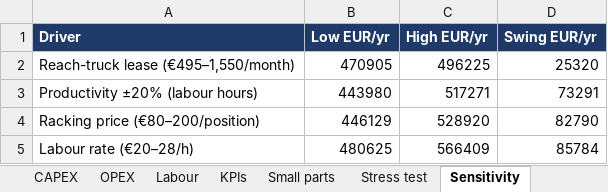
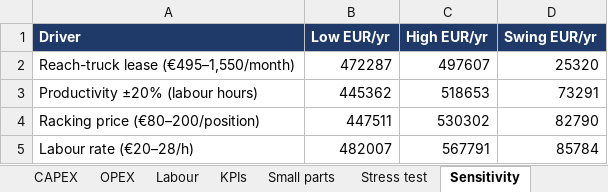
Before and after one commit to glebpankov2005-coder/Operations-Management-, an Excel workbook: deliverables/Deliverable_3_Calculations.xlsx, sheet Sensitivity, drawn as a sheet; values as stored, in another font and other column widths than the file's, no borders; the diff names each change by its address in the sheet, - before the commit and + after, or states it on an @@ line.

```diff
--- a/deliverables/Deliverable_3_Calculations.xlsx (sheet Sensitivity)
+++ b/deliverables/Deliverable_3_Calculations.xlsx (sheet Sensitivity)
-B2 (Low EUR/yr): 470905
+B2 (Low EUR/yr): 472287
-C2 (High EUR/yr): 496225
+C2 (High EUR/yr): 497607
-B3 (Low EUR/yr): 443980
+B3 (Low EUR/yr): 445362
-C3 (High EUR/yr): 517271
+C3 (High EUR/yr): 518653
-B4 (Low EUR/yr): 446129
+B4 (Low EUR/yr): 447511
-C4 (High EUR/yr): 528920
+C4 (High EUR/yr): 530302
-B5 (Low EUR/yr): 480625
+B5 (Low EUR/yr): 482007
-C5 (High EUR/yr): 566409
+C5 (High EUR/yr): 567791
```
Also changed, not shown: sheet KPIs, sheet CAPEX, 21 other files.
